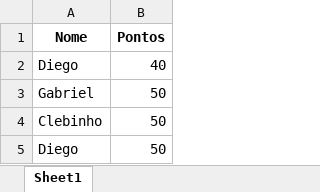
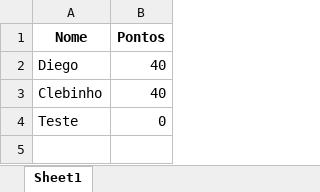
Before and after one commit to Diegwl/Jogo_QuemSouEu, an Excel workbook: QuemSouEu/Pontuacoes.xlsx, sheet Sheet1, drawn as a sheet; values as stored, in another font and other column widths than the file's, no borders; removed rows and columns are numbered as before the commit, all else as after; the diff names each change by its address in the sheet, - before the commit and + after, or states it on an @@ line.

```diff
--- a/QuemSouEu/Pontuacoes.xlsx (sheet Sheet1)
+++ b/QuemSouEu/Pontuacoes.xlsx (sheet Sheet1)
-row 3: Gabriel | 50
-B3 (Pontos): 50
+B3 (Pontos): 40
-row 5: Diego | 50
+row 4: Teste | 0
```
Also changed, not shown: 1 other file.
